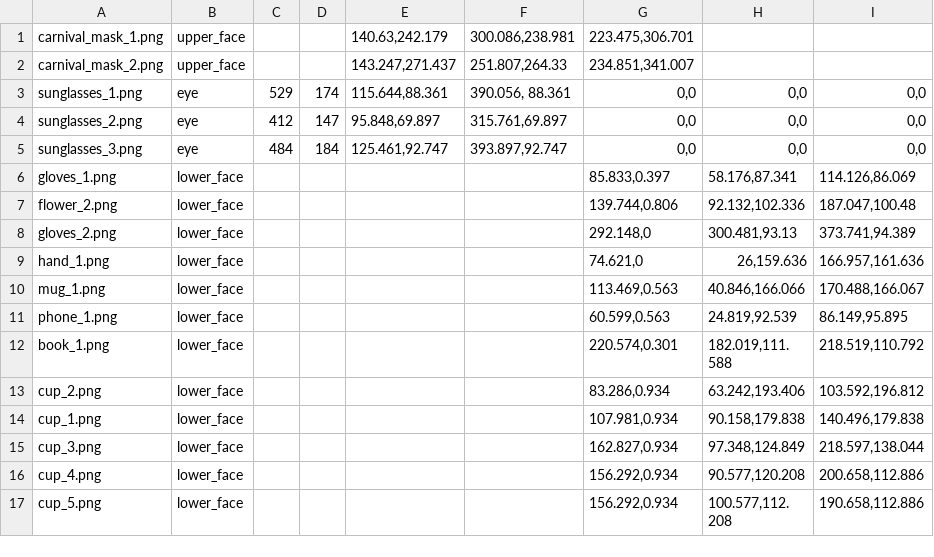
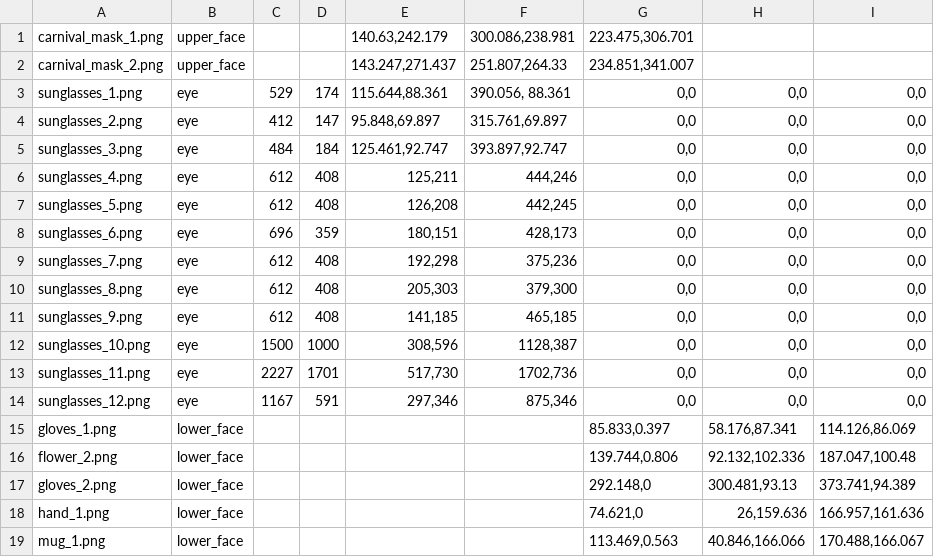
Before and after one commit to PoisonedChicken/OCFR-2022, a CSV file: occluders/occlusions.csv, drawn as a sheet; only a part is shown; the shorter side is filled out with more unchanged rows; the diff names each change by its address in the sheet, - before the commit and + after, or states it on an @@ line.

```diff
--- a/occluders/occlusions.csv
+++ b/occluders/occlusions.csv
+row 6: sunglasses_4.png | eye | 612 | 408 | 125,211 | 444,246 | 0,0 | 0,0 | 0,0
+row 7: sunglasses_5.png | eye | 612 | 408 | 126,208 | 442,245 | 0,0 | 0,0 | 0,0
+row 8: sunglasses_6.png | eye | 696 | 359 | 180,151 | 428,173 | 0,0 | 0,0 | 0,0
+row 9: sunglasses_7.png | eye | 612 | 408 | 192,298 | 375,236 | 0,0 | 0,0 | 0,0
+row 10: sunglasses_8.png | eye | 612 | 408 | 205,303 | 379,300 | 0,0 | 0,0 | 0,0
+row 11: sunglasses_9.png | eye | 612 | 408 | 141,185 | 465,185 | 0,0 | 0,0 | 0,0
+row 12: sunglasses_10.png | eye | 1500 | 1000 | 308,596 | 1128,387 | 0,0 | 0,0 | 0,0
+row 13: sunglasses_11.png | eye | 2227 | 1701 | 517,730 | 1702,736 | 0,0 | 0,0 | 0,0
+row 14: sunglasses_12.png | eye | 1167 | 591 | 297,346 | 875,346 | 0,0 | 0,0 | 0,0
```
Also changed, not shown: 9 other files.
